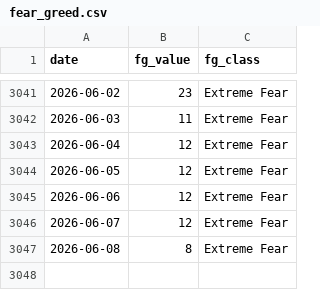
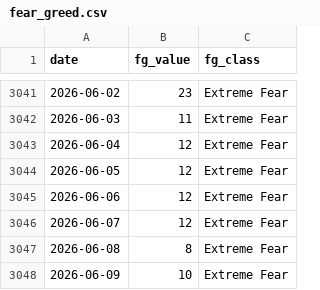
Before and after one commit to bautiaraujo/sol-sentiment-dashboard, a CSV file: data/fear_greed.csv, drawn as a sheet; only a part is shown, gaps mark what is left out; the diff names each change by its address in the sheet, - before the commit and + after, or states it on an @@ line.

```diff
--- a/data/fear_greed.csv
+++ b/data/fear_greed.csv
+row 3048: 2026-06-09 | 10 | Extreme Fear
```
Also changed, not shown: data/solana_prices.csv, 2 other files.
